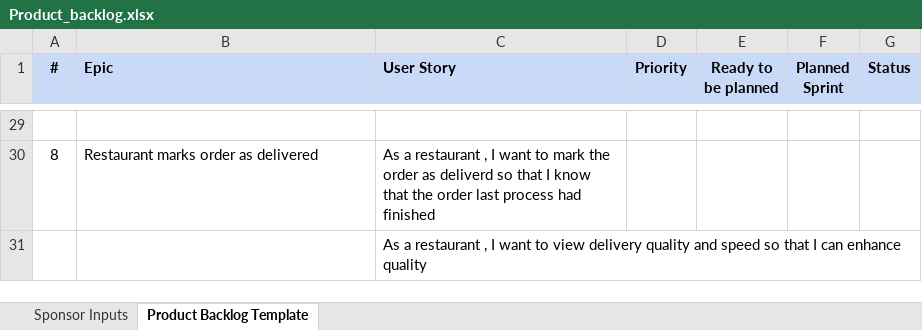
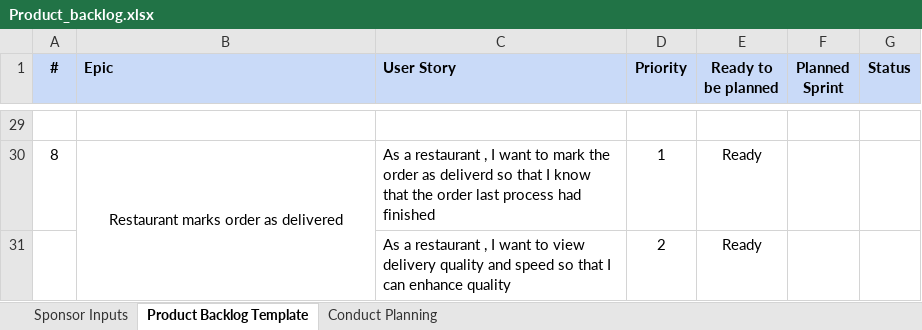
Before and after one commit to MarwanIbrahimKhamis/Marwan_Sprints_Bootcamp, an Excel workbook: Agile/Product_backlog.xlsx, sheet Product Backlog Template, drawn as a sheet; only a part is shown, gaps mark what is left out; values as stored, in another font and other column widths than the file's, no borders; the diff covers the shown part only; the diff names each change by its address in the sheet, - before the commit and + after, or states it on an @@ line.

Commit message:
Conduct sprint planning

```diff
--- a/Agile/Product_backlog.xlsx (sheet Product Backlog Template)
+++ b/Agile/Product_backlog.xlsx (sheet Product Backlog Template)
+sheet tab: Conduct Planning
-B30 alignment: left
+B30 alignment: center
+B30:B31 merged
-D30 (Priority): (empty)
+D30 (Priority): 1
-E30:E31 (Ready to be planned): (empty)
+E30:E31 (Ready to be planned): Ready
-D31 (Priority): (empty)
+D31 (Priority): 2
```
Also changed, not shown: 42 edited cells, cell formats and merged cells elsewhere in this sheet.
